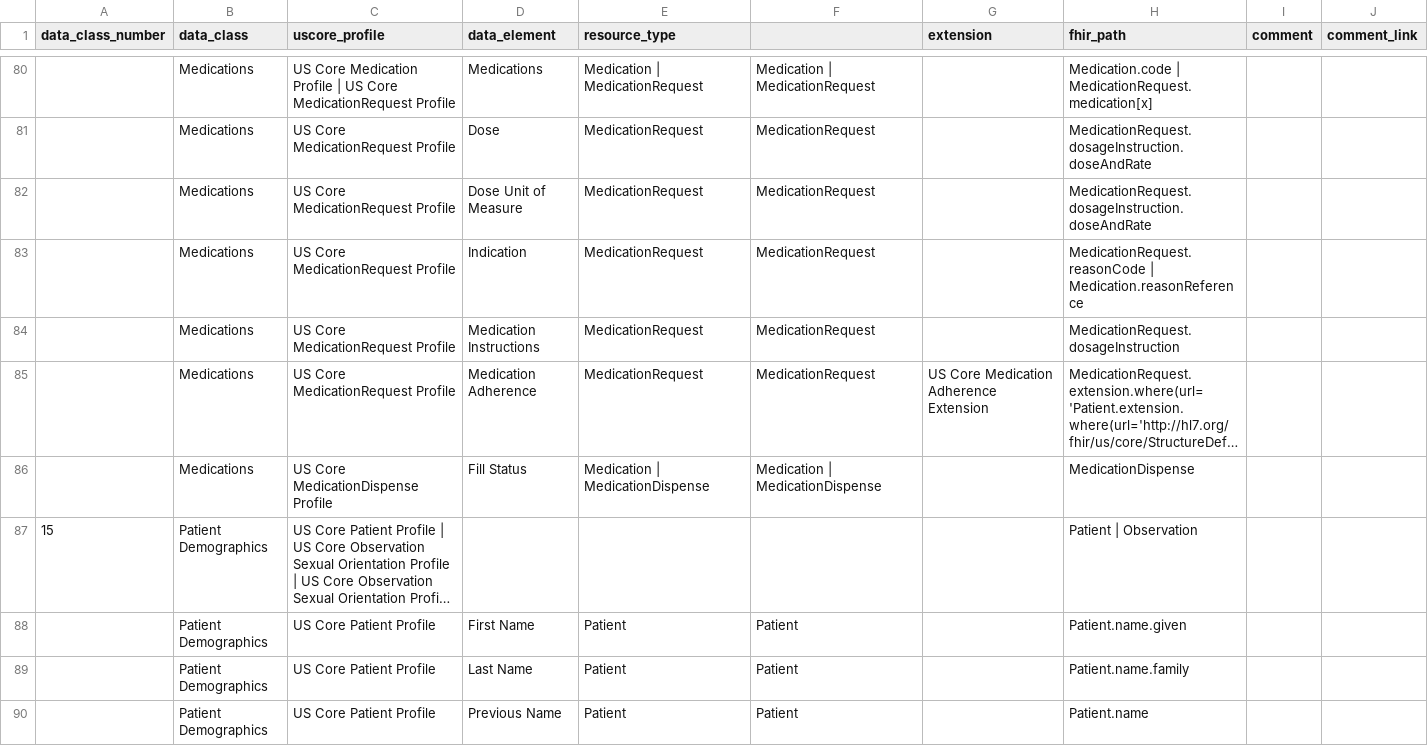
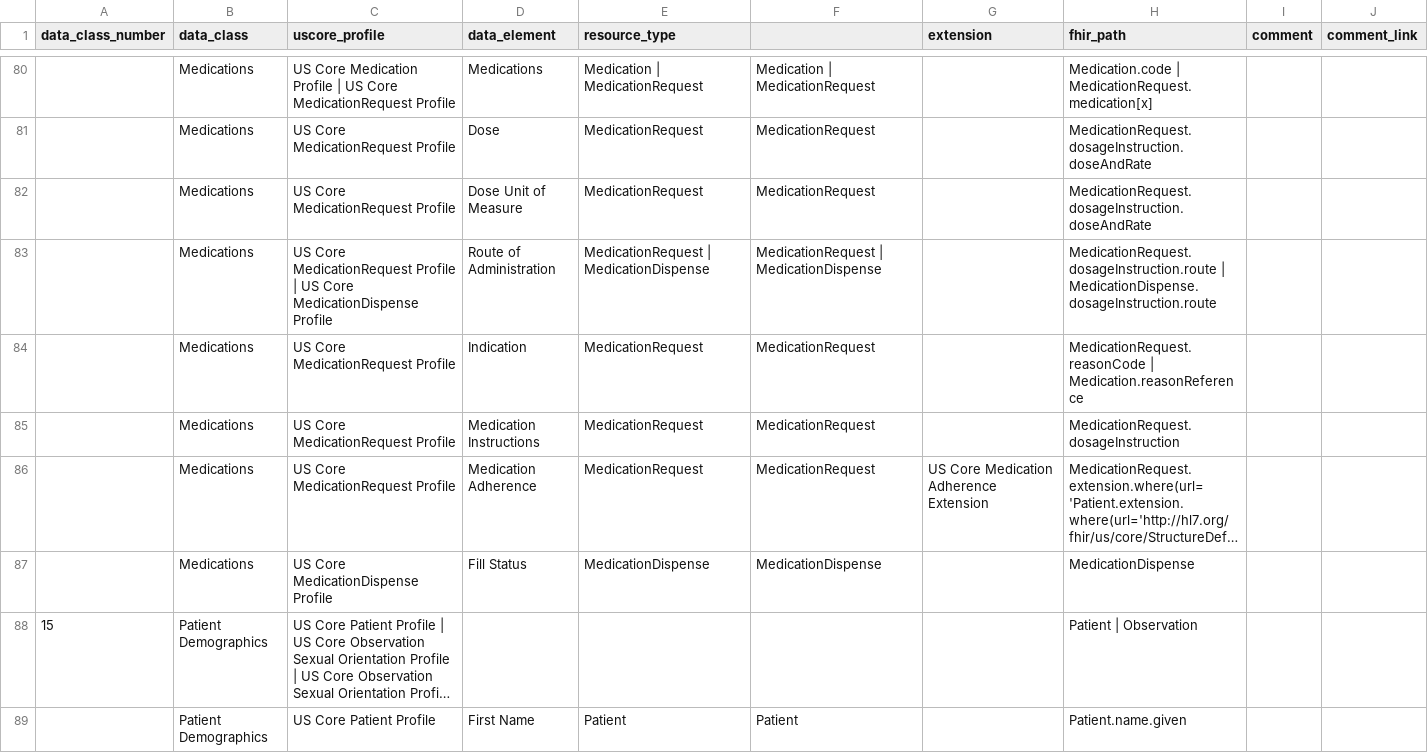
Before and after one commit to HL7/US-Core, a CSV file: input/data/uscdi-table.csv, drawn as a sheet; only a part is shown, gaps mark what is left out; the shorter side is filled out with more unchanged rows; long unchanged cells end in …; addresses are those after the commit; the diff names each change by its address in the sheet, - before the commit and + after, or states it on an @@ line.

Commit message:
FHIR-48443- Add USCDI v5 Medications Data Element

```diff
--- a/input/data/uscdi-table.csv
+++ b/input/data/uscdi-table.csv
+row 83:  | Medications | US Core MedicationRequest Profile | US Core MedicationDispense Profile | Route of Administration | MedicationRequest | MedicationDispense | MedicationRequest | MedicationDispense |  | MedicationRequest.dosageInstruction.route | MedicationDispense.dosageInstruction.route
-E87 (resource_type): Medication | MedicationDispense
+E87 (resource_type): MedicationDispense
-F87: Medication | MedicationDispense
+F87: MedicationDispense
```
Also changed, not shown: 11 other files.
